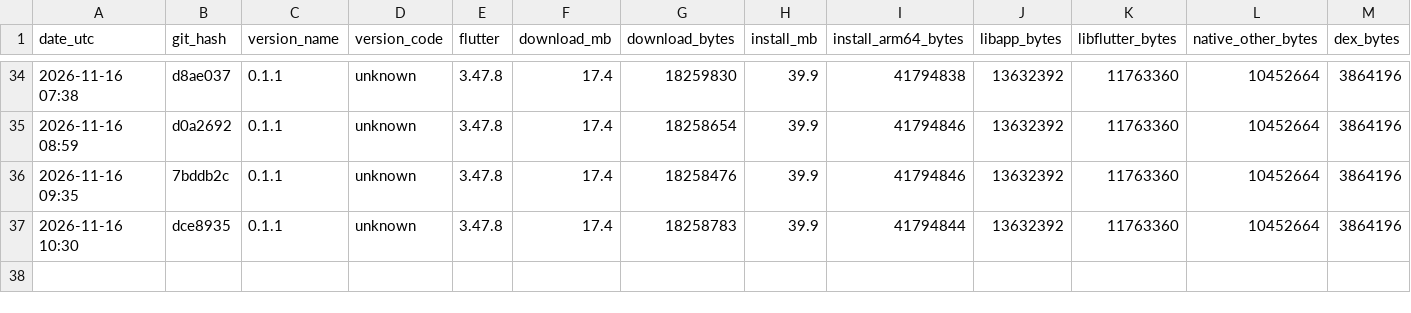
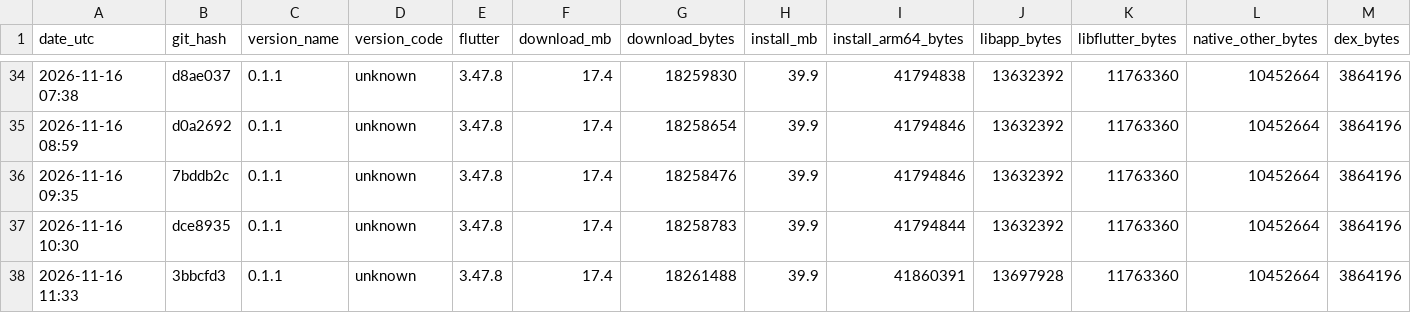
Before and after one commit to guettli/sharedinbox, a TSV file: android-app-size.tsv, drawn as a sheet; only a part is shown, gaps mark what is left out; rows hold the shown columns only; the diff names each change by its address in the sheet, - before the commit and + after, or states it on an @@ line.

```diff
--- a/android-app-size.tsv
+++ b/android-app-size.tsv
+row 38: 2026-11-16 11:33 | 3bbcfd3 | 0.1.1 | unknown | 3.47.8 | 17.4 | 18261488 | 39.9 | 41860391 | 13697928 | 11763360 | 10452664 | 3864196
```
